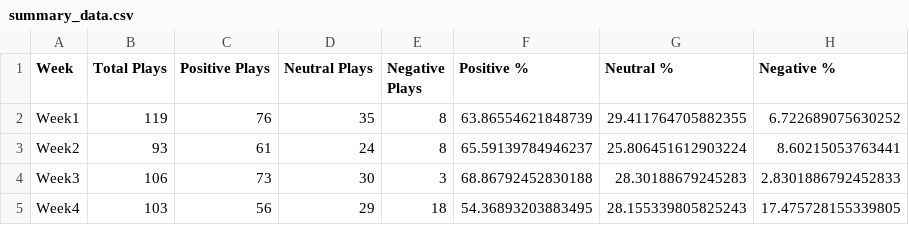
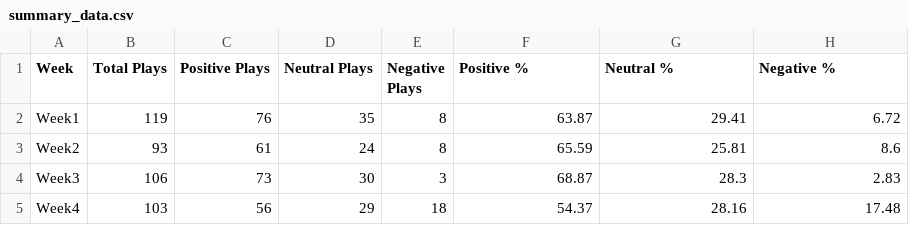
Before and after one commit to sjfremen/vols-football-2024, a CSV file: data/summary_data.csv, drawn as a sheet.

```diff
--- a/data/summary_data.csv
+++ b/data/summary_data.csv
@@ -1,5 +1,5 @@
 Week,Total Plays,Positive Plays,Neutral Plays,Negative Plays,Positive %,Neutral %,Negative %
-Week1,119,76,35,8,63.86554621848739,29.411764705882355,6.722689075630252
-Week2,93,61,24,8,65.59139784946237,25.806451612903224,8.60215053763441
-Week3,106,73,30,3,68.86792452830188,28.30188679245283,2.8301886792452833
-Week4,103,56,29,18,54.36893203883495,28.155339805825243,17.475728155339805
+Week1,119,76,35,8,63.87,29.41,6.72
+Week2,93,61,24,8,65.59,25.81,8.6
+Week3,106,73,30,3,68.87,28.3,2.83
+Week4,103,56,29,18,54.37,28.16,17.48
```
Also changed, not shown: 1 other file.
